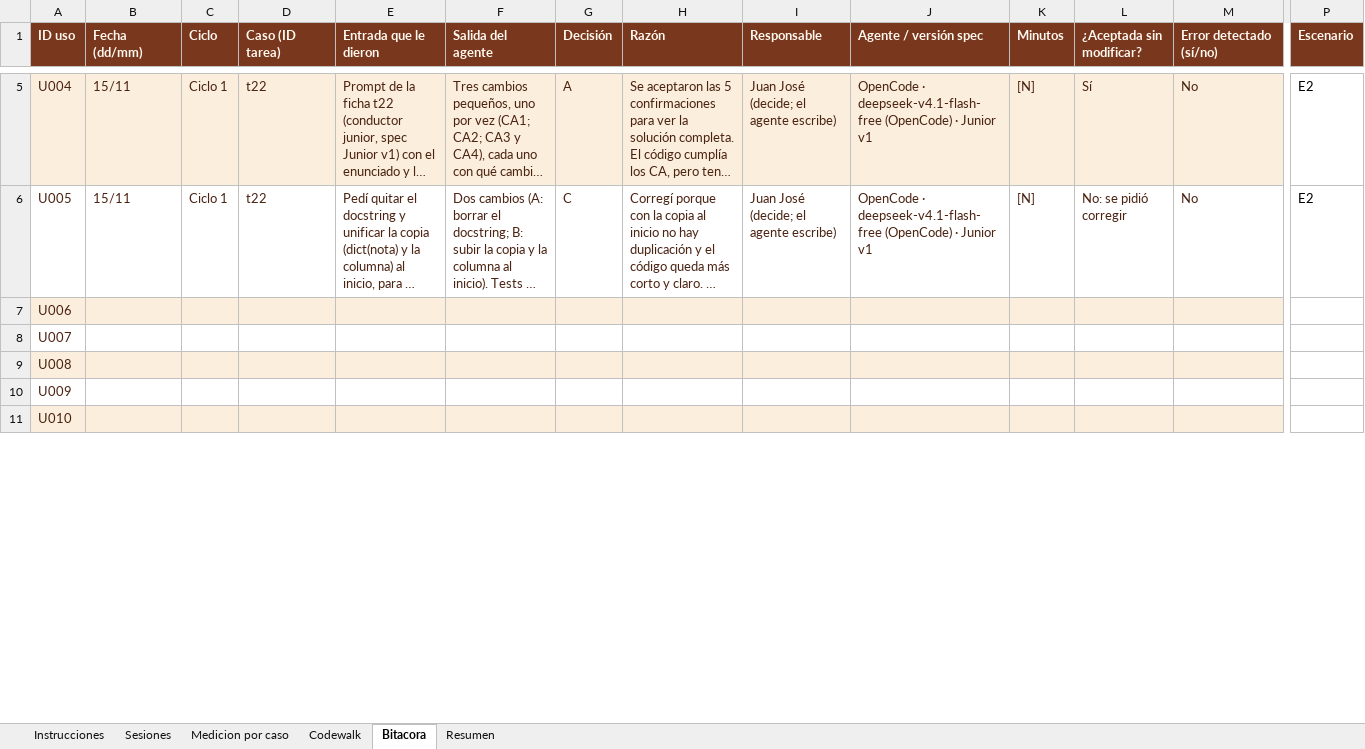
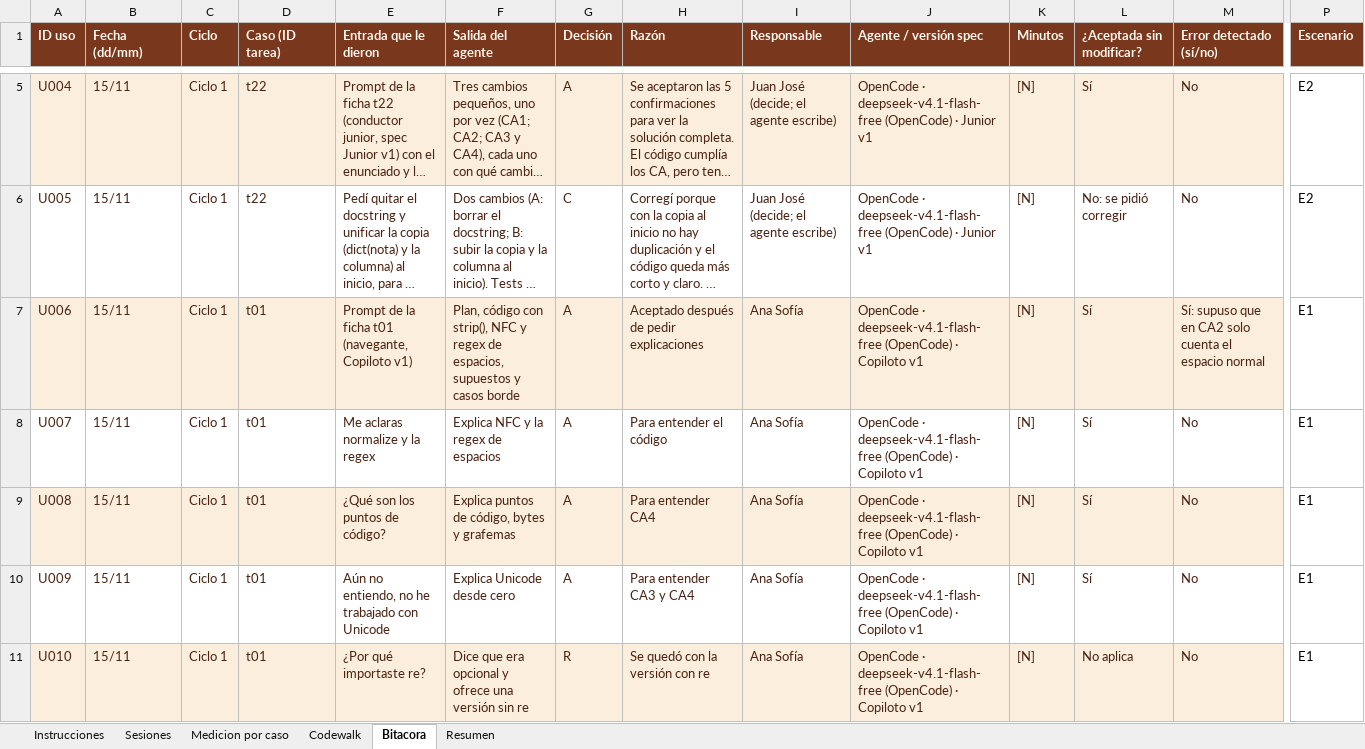
Before and after one commit to Sofii141/notitas, an Excel workbook: 05 - Ciclos y bitacora/31102026_01_Bitacora_v3.xlsx, sheet Bitacora, drawn as a sheet; only a part is shown, gaps mark what is left out; long unchanged cells end in …; values as stored, in another font and other column widths than the file's, no borders; the diff covers the shown part only; the diff names each change by its address in the sheet, - before the commit and + after, or states it on an @@ line.

```diff
--- a/05 - Ciclos y bitacora/31102026_01_Bitacora_v3.xlsx (sheet Bitacora)
+++ b/05 - Ciclos y bitacora/31102026_01_Bitacora_v3.xlsx (sheet Bitacora)
-B7:B11 (Fecha (dd/mm)): (empty)
+B7:B11 (Fecha (dd/mm)): 15/11
-C7:C11 (Ciclo): (empty)
+C7:C11 (Ciclo): Ciclo 1
-D7:D11 (Caso (ID tarea)): (empty)
+D7:D11 (Caso (ID tarea)): t01
-E7 (Entrada que le dieron): (empty)
+E7 (Entrada que le dieron): Prompt de la ficha t01 (navegante, Copiloto v1)
-F7 (Salida del agente): (empty)
+F7 (Salida del agente): Plan, código con strip(), NFC y regex de espacios, supuestos y casos borde
-G7:G10 (Decisión): (empty)
+G7:G10 (Decisión): A
-H7 (Razón): (empty)
+H7 (Razón): Aceptado después de pedir explicaciones
-I7:I11 (Responsable): (empty)
+I7:I11 (Responsable): Ana Sofía
-J7:J11 (Agente / versión spec): (empty)
+J7:J11 (Agente / versión spec): OpenCode · deepseek-v4.1-flash-free (OpenCode) · Copiloto v1
-K7:K11 (Minutos): (empty)
+K7:K11 (Minutos): [N]
-L7:L10 (¿Aceptada sin modificar?): (empty)
+L7:L10 (¿Aceptada sin modificar?): Sí
-M7 (Error detectado (sí/no)): (empty)
+M7 (Error detectado (sí/no)): Sí: supuso que en CA2 solo cuenta el espacio normal
-P7:P11 (Escenario): (empty)
+P7:P11 (Escenario): E1
-E8 (Entrada que le dieron): (empty)
+E8 (Entrada que le dieron): Me aclaras normalize y la regex
-F8 (Salida del agente): (empty)
+F8 (Salida del agente): Explica NFC y la regex de espacios
-H8 (Razón): (empty)
+H8 (Razón): Para entender el código
-M8:M11 (Error detectado (sí/no)): (empty)
+M8:M11 (Error detectado (sí/no)): No
-E9 (Entrada que le dieron): (empty)
+E9 (Entrada que le dieron): ¿Qué son los puntos de código?
-F9 (Salida del agente): (empty)
+F9 (Salida del agente): Explica puntos de código, bytes y grafemas
-H9 (Razón): (empty)
+H9 (Razón): Para entender CA4
-E10 (Entrada que le dieron): (empty)
+E10 (Entrada que le dieron): Aún no entiendo, no he trabajado con Unicode
-F10 (Salida del agente): (empty)
+F10 (Salida del agente): Explica Unicode desde cero
-H10 (Razón): (empty)
+H10 (Razón): Para entender CA3 y CA4
-E11 (Entrada que le dieron): (empty)
+E11 (Entrada que le dieron): ¿Por qué importaste re?
-F11 (Salida del agente): (empty)
+F11 (Salida del agente): Dice que era opcional y ofrece una versión sin re
-G11 (Decisión): (empty)
+G11 (Decisión): R
-H11 (Razón): (empty)
+H11 (Razón): Se quedó con la versión con re
-L11 (¿Aceptada sin modificar?): (empty)
+L11 (¿Aceptada sin modificar?): No aplica
```
Also changed, not shown: 35 edited cells elsewhere in this sheet, sheet Sesiones, sheet Medicion por caso, sheet Codewalk, 15 other files.
